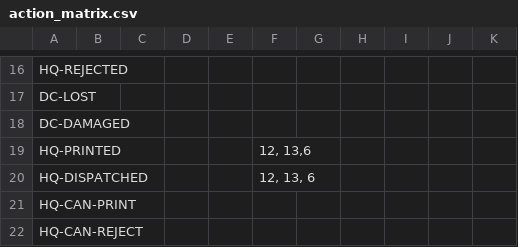
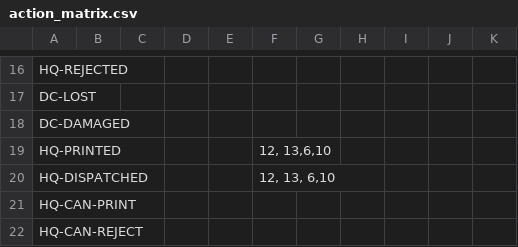
Before and after one commit to HISMalawi/ebrs-touch, a CSV file: app/assets/data/action_matrix.csv, drawn as a sheet; only a part is shown, gaps mark what is left out.

```diff
--- a/app/assets/data/action_matrix.csv
+++ b/app/assets/data/action_matrix.csv
@@ -18,4 +18,4 @@ DC-LOST,,,,,,,,,,
 DC-DAMAGED,,,,,,,,,,
-HQ-PRINTED,,,,,"12, 13,6",,,,,
-HQ-DISPATCHED,,,,,"12, 13, 6",,,,,
+HQ-PRINTED,,,,,"12, 13,6,10",,,,,
+HQ-DISPATCHED,,,,,"12, 13, 6,10",,,,,
 HQ-CAN-PRINT,,,,,,,,,,
```
Also changed, not shown: 4 other files.
